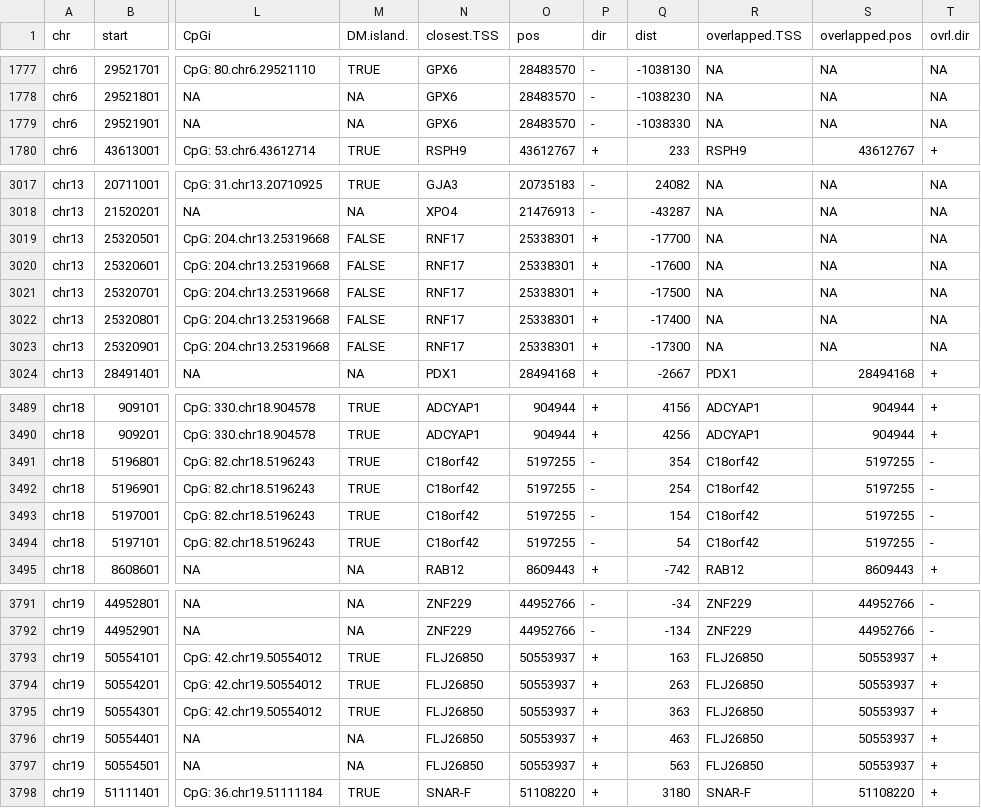
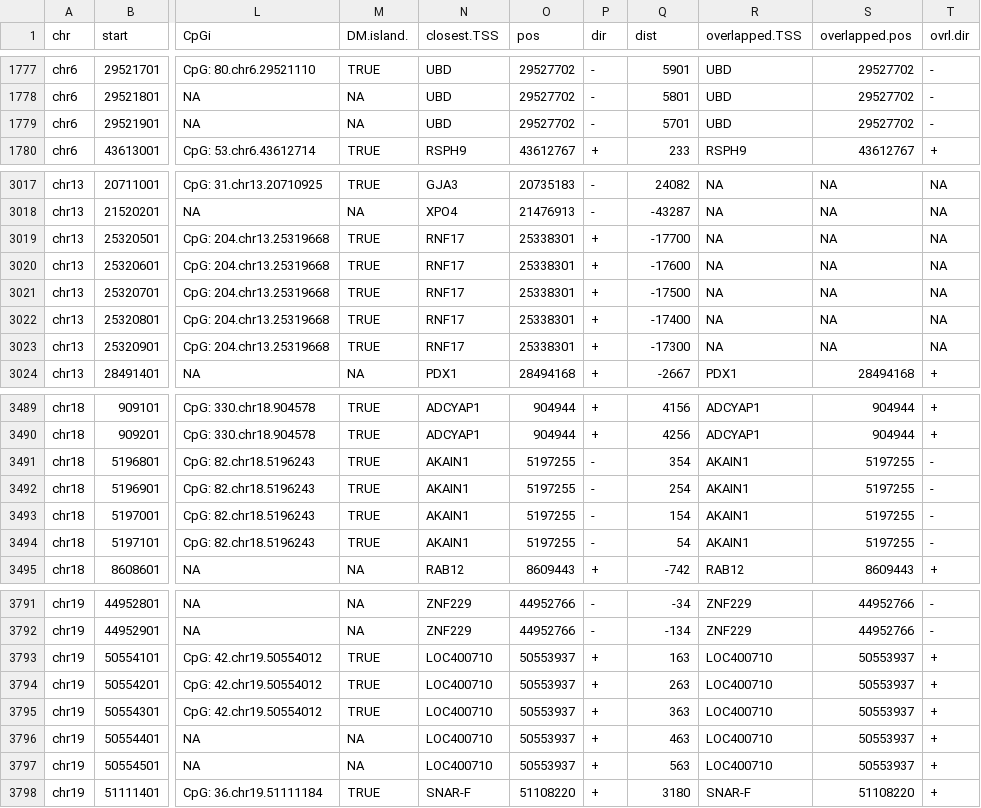
Before and after one commit to favorov/MethCalifano, a TSV file: genomewidenoodles/C/noodles.C.annotation.bonf.tsv, drawn as a sheet; only a part is shown, gaps mark what is left out; the diff covers the shown part only; the diff names each change by its address in the sheet, - before the commit and + after, or states it on an @@ line.

```diff
--- a/genomewidenoodles/C/noodles.C.annotation.bonf.tsv
+++ b/genomewidenoodles/C/noodles.C.annotation.bonf.tsv
-N1777:N1779 (closest.TSS): GPX6
+N1777:N1779 (closest.TSS): UBD
-O1777:O1779 (pos): 28483570
+O1777:O1779 (pos): 29527702
-Q1777 (dist): -1038130
+Q1777 (dist): 5901
-R1777:R1779 (overlapped.TSS): NA
+R1777:R1779 (overlapped.TSS): UBD
-S1777:S1779 (overlapped.pos): NA
+S1777:S1779 (overlapped.pos): 29527702
-T1777:T1779 (ovrl.dir): NA
+T1777:T1779 (ovrl.dir): -
-Q1778 (dist): -1038230
+Q1778 (dist): 5801
-Q1779 (dist): -1038330
+Q1779 (dist): 5701
-M3019:M3023 (DM.island.): FALSE
+M3019:M3023 (DM.island.): TRUE
-N3491:N3494 (closest.TSS): C18orf42
+N3491:N3494 (closest.TSS): AKAIN1
-R3491:R3494 (overlapped.TSS): C18orf42
+R3491:R3494 (overlapped.TSS): AKAIN1
-N3793:N3797 (closest.TSS): FLJ26850
+N3793:N3797 (closest.TSS): LOC400710
-R3793:R3797 (overlapped.TSS): FLJ26850
+R3793:R3797 (overlapped.TSS): LOC400710
```
Also changed, not shown: 132 edited cells elsewhere in this file, 2 other files.
